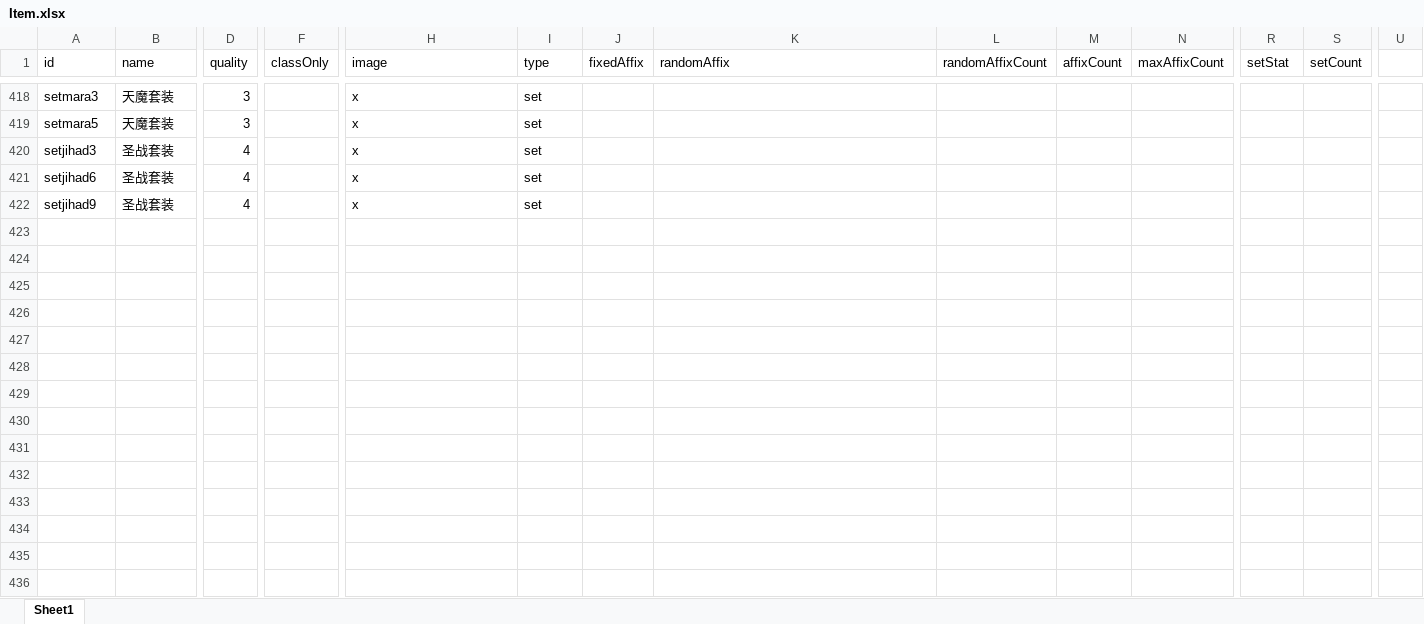
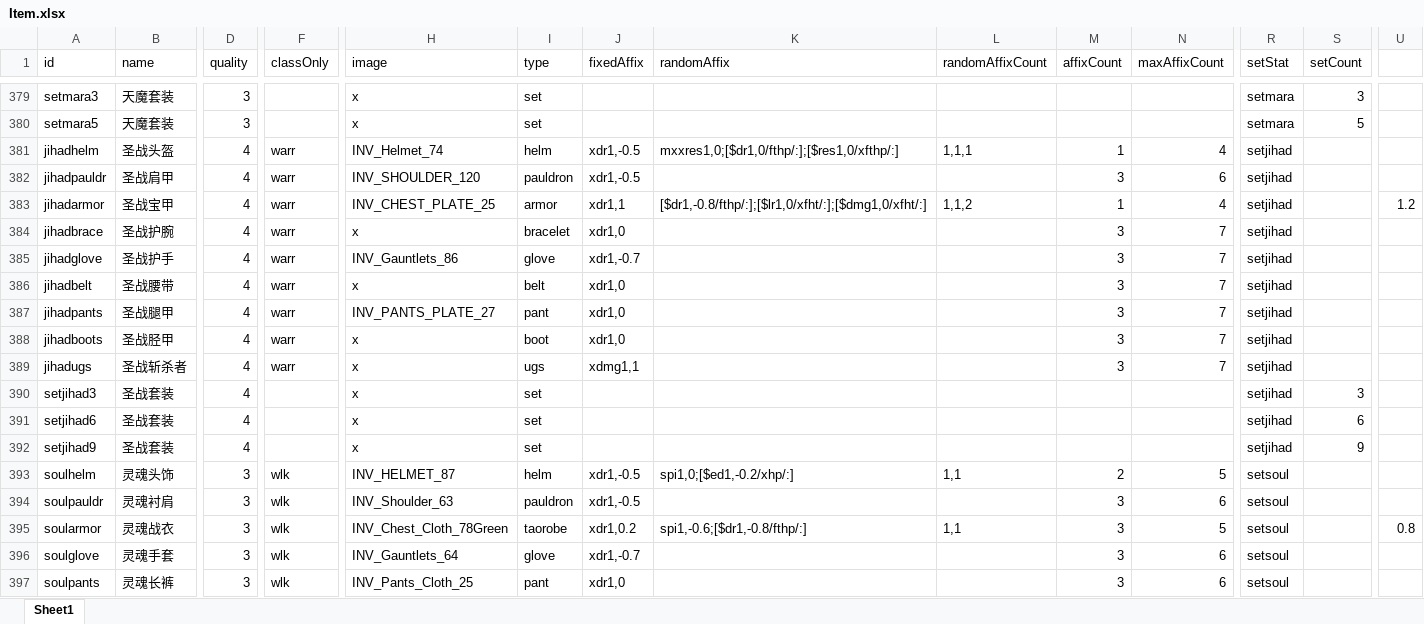
Before and after one commit to yatyricky/gvbasic-mir-remaster, an Excel workbook: configs/Item.xlsx, sheet Sheet1, drawn as a sheet; only a part is shown, gaps mark what is left out; values as stored, in another font and other column widths than the file's, no borders; conditional formats not drawn; addresses are those after the commit; rows hold the shown columns only; the diff covers the shown part only; the diff names each change by its address in the sheet, - before the commit and + after, or states it on an @@ line.

```diff
--- a/configs/Item.xlsx (sheet Sheet1)
+++ b/configs/Item.xlsx (sheet Sheet1)
-R379:R380 (setStat): (empty)
+R379:R380 (setStat): setmara
-S379 (setCount): (empty)
+S379 (setCount): 3
-S380 (setCount): (empty)
+S380 (setCount): 5
+row 381: jihadhelm | 圣战头盔 | 4 | warr | INV_Helmet_74 | helm | xdr1,-0.5 | mxxres1,0;[$dr1,0/fthp/:];[$res1,0/xfthp/:] | 1,1,1 | 1 | 4 | setjihad
+row 382: jihadpauldr | 圣战肩甲 | 4 | warr | INV_SHOULDER_120 | pauldron | xdr1,-0.5 |  |  | 3 | 6 | setjihad
+row 383: jihadarmor | 圣战宝甲 | 4 | warr | INV_CHEST_PLATE_25 | armor | xdr1,1 | [$dr1,-0.8/fthp/:];[$lr1,0/xfht/:];[$dmg1,0/xfht/:] | 1,1,2 | 1 | 4 | setjihad |  | 1.2
+row 384: jihadbrace | 圣战护腕 | 4 | warr | x | bracelet | xdr1,0 |  |  | 3 | 7 | setjihad
+row 385: jihadglove | 圣战护手 | 4 | warr | INV_Gauntlets_86 | glove | xdr1,-0.7 |  |  | 3 | 7 | setjihad
+row 386: jihadbelt | 圣战腰带 | 4 | warr | x | belt | xdr1,0 |  |  | 3 | 7 | setjihad
+row 387: jihadpants | 圣战腿甲 | 4 | warr | INV_PANTS_PLATE_27 | pant | xdr1,0 |  |  | 3 | 7 | setjihad
+row 388: jihadboots | 圣战胫甲 | 4 | warr | x | boot | xdr1,0 |  |  | 3 | 7 | setjihad
+row 389: jihadugs | 圣战斩杀者 | 4 | warr | x | ugs | xdmg1,1 |  |  | 3 | 7 | setjihad
-R390:R392 (setStat): (empty)
+R390:R392 (setStat): setjihad
-S390 (setCount): (empty)
+S390 (setCount): 3
-S391 (setCount): (empty)
+S391 (setCount): 6
-S392 (setCount): (empty)
+S392 (setCount): 9
+row 393: soulhelm | 灵魂头饰 | 3 | wlk | INV_HELMET_87 | helm | xdr1,-0.5 | spi1,0;[$ed1,-0.2/xhp/:] | 1,1 | 2 | 5 | setsoul
+row 394: soulpauldr | 灵魂衬肩 | 3 | wlk | INV_Shoulder_63 | pauldron | xdr1,-0.5 |  |  | 3 | 6 | setsoul
+row 395: soularmor | 灵魂战衣 | 3 | wlk | INV_Chest_Cloth_78Green | taorobe | xdr1,0.2 | spi1,-0.6;[$dr1,-0.8/fthp/:] | 1,1 | 3 | 5 | setsoul |  | 0.8
+row 396: soulglove | 灵魂手套 | 3 | wlk | INV_Gauntlets_64 | glove | xdr1,-0.7 |  |  | 3 | 6 | setsoul
+row 397: soulpants | 灵魂长裤 | 3 | wlk | INV_Pants_Cloth_25 | pant | xdr1,0 |  |  | 3 | 6 | setsoul
```
Also changed, not shown: 18 added rows, 20 removed rows, 43 moved rows and 11 edited cells elsewhere in this sheet, formulas that keep their value, configs/Affix.xlsx, configs/Stat.xlsx.
